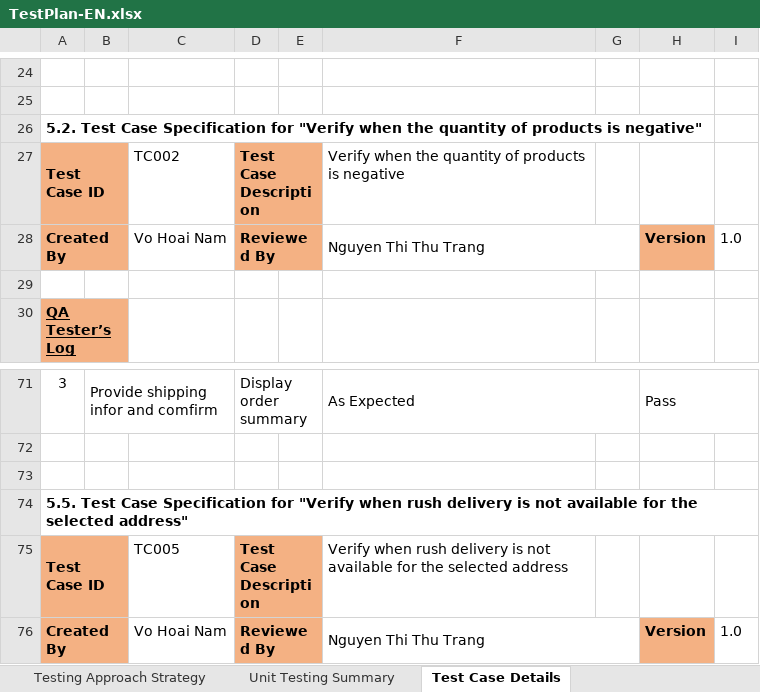
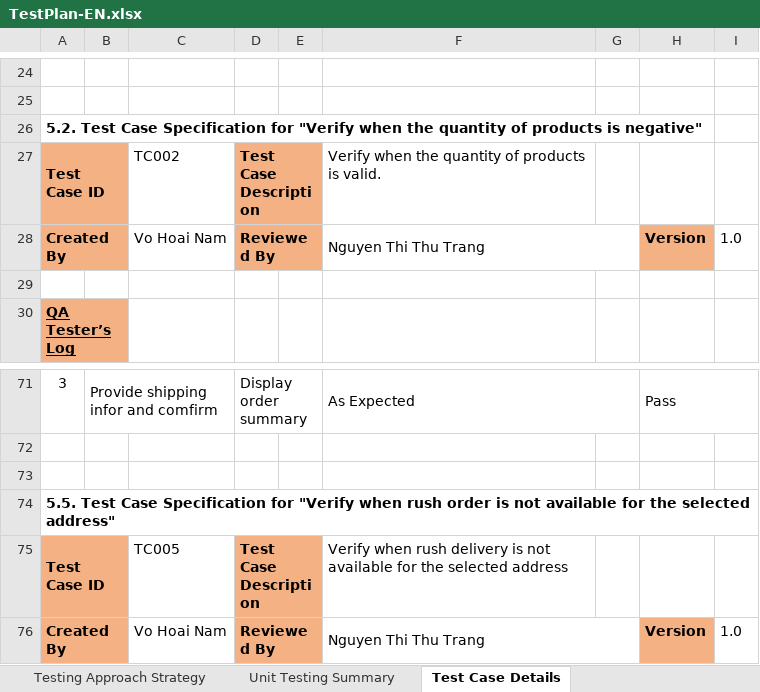
Before and after one commit to hoainamnv34/TKXDPM.KHMT.20231-20204592.VoHoaiNam, an Excel workbook: Unit Test/TestPlan-EN.xlsx, sheet Test Case Details, drawn as a sheet; only a part is shown, gaps mark what is left out; values as stored, in another font and other column widths than the file's, no borders; the diff names each change by its address in the sheet, - before the commit and + after, or states it on an @@ line.

```diff
--- a/Unit Test/TestPlan-EN.xlsx (sheet Test Case Details)
+++ b/Unit Test/TestPlan-EN.xlsx (sheet Test Case Details)
-F27: …products is negative
+F27: …products is valid.
-A74: …when rush delivery is not…
+A74: …when rush order is not…
```
Also changed, not shown: sheet Unit Testing Summary, sheet Testing Approach Strategy, formulas that keep their value.
